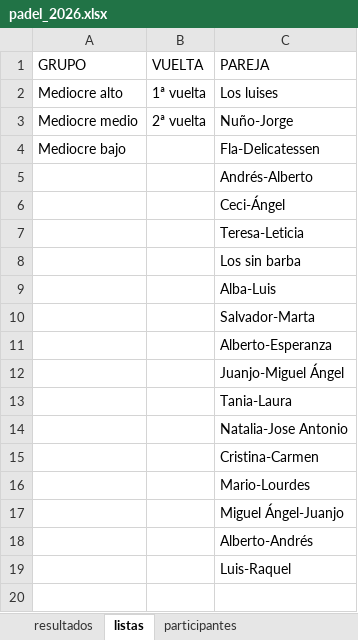
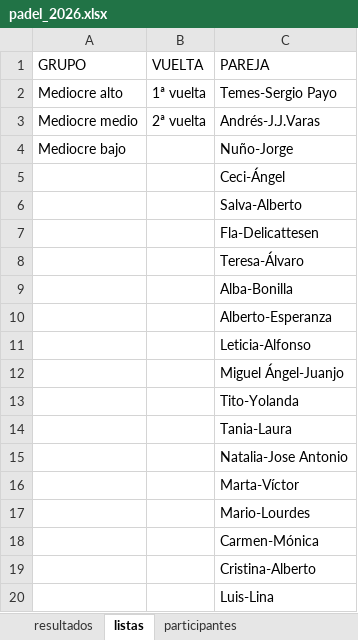
Before and after one commit to lcalle268/campeonato-padel-2026-2027, an Excel workbook: padel_2026.xlsx, sheet listas, drawn as a sheet; values as stored, in another font and other column widths than the file's, no borders; removed rows and columns are numbered as before the commit, all else as after; the diff names each change by its address in the sheet, - before the commit and + after, or states it on an @@ line.

```diff
--- a/padel_2026.xlsx (sheet listas)
+++ b/padel_2026.xlsx (sheet listas)
-C2 (PAREJA): Los luises
+C2 (PAREJA): Temes-Sergio Payo
+row 3: Mediocre medio | 2ª vuelta | Andrés-J.J.Varas
-A4 (GRUPO): Mediocre medio
+A4 (GRUPO): Mediocre bajo
-B4 (VUELTA): 2ª vuelta
+B4 (VUELTA): (empty)
-row 4: Mediocre bajo |  | Fla-Delicatessen
-row 5:  |  | Andrés-Alberto
-C6 (PAREJA): Teresa-Leticia
+C6 (PAREJA): Salva-Alberto
-C7 (PAREJA): Los sin barba
+C7 (PAREJA): Fla-Delicattesen
-C8 (PAREJA): Alba-Luis
+C8 (PAREJA): Teresa-Álvaro
-C9 (PAREJA): Salvador-Marta
+C9 (PAREJA): Alba-Bonilla
-C11 (PAREJA): Juanjo-Miguel Ángel
+C11 (PAREJA): Leticia-Alfonso
+row 12:  |  | Miguel Ángel-Juanjo
+row 13:  |  | Tito-Yolanda
-C16 (PAREJA): Cristina-Carmen
+C16 (PAREJA): Marta-Víctor
-C18 (PAREJA): Miguel Ángel-Juanjo
+C18 (PAREJA): Carmen-Mónica
-C19 (PAREJA): Alberto-Andrés
+C19 (PAREJA): Cristina-Alberto
-C20 (PAREJA): Luis-Raquel
+C20 (PAREJA): Luis-Lina
```
Also changed, not shown: sheet historial_partidos, sheet resultados, sheet clasificacion_auto, sheet clasificacion, sheet participantes.
